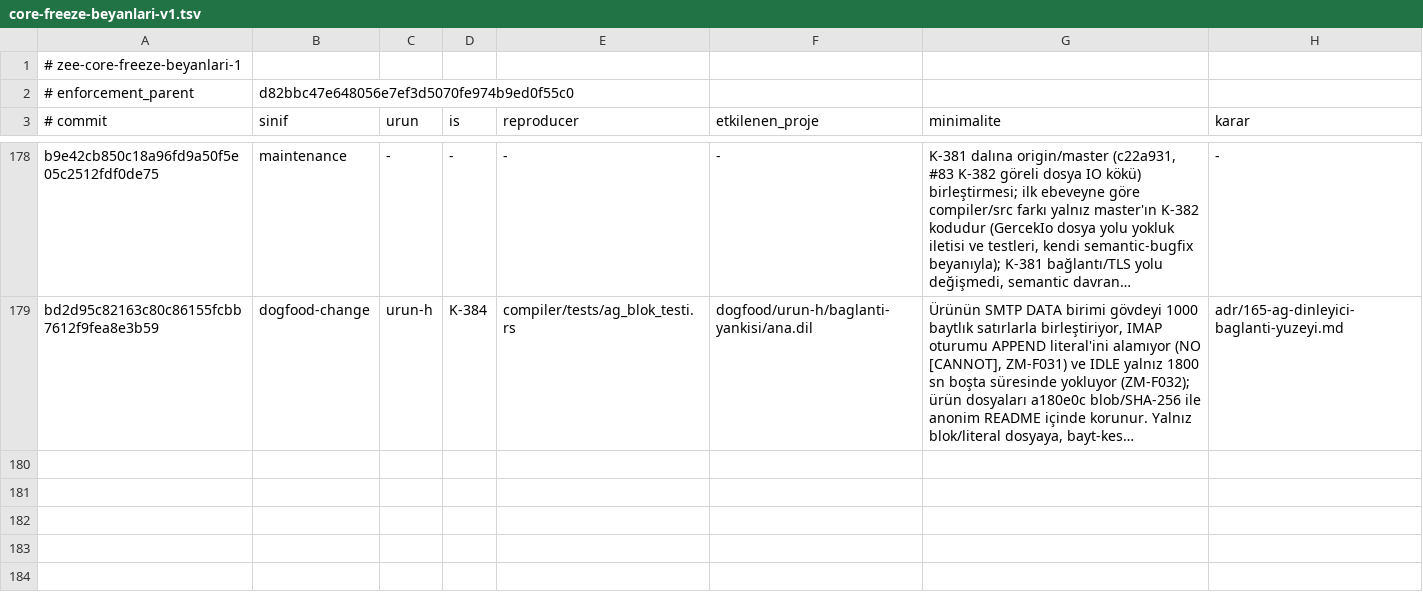
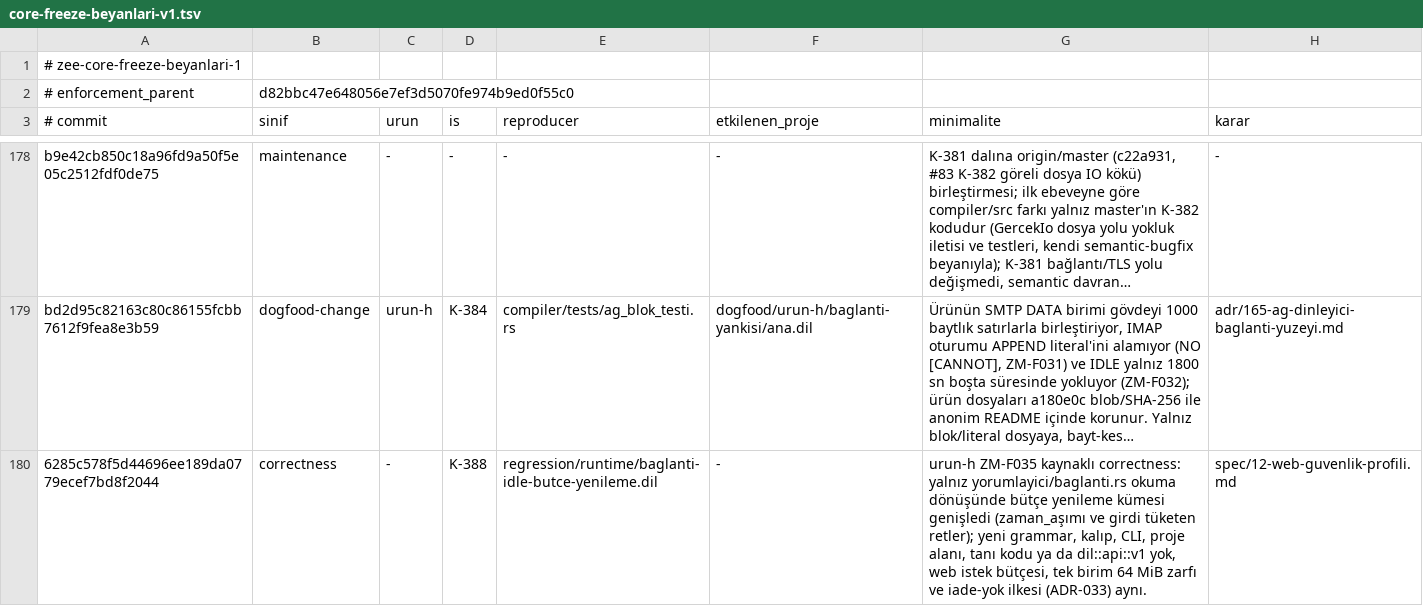
Before and after one commit to merbay-erp/zee, a TSV file: docs/core-freeze-beyanlari-v1.tsv, drawn as a sheet; only a part is shown, gaps mark what is left out; long unchanged cells end in …; the diff names each change by its address in the sheet, - before the commit and + after, or states it on an @@ line.

```diff
--- a/docs/core-freeze-beyanlari-v1.tsv
+++ b/docs/core-freeze-beyanlari-v1.tsv
+row 180: 6285c578f5d44696ee189da0779ecef7bd8f2044 | correctness | - | K-388 | regression/runtime/baglanti-idle-butce-yenileme.dil | - | urun-h ZM-F035 kaynaklı correctness: yalnız yorumlayici/baglanti.rs okuma dönüşünde bütçe yenileme kümesi genişledi (zaman_aşımı ve girdi tüketen retler); yeni grammar, kalıp, CLI, proje alanı, tanı kodu ya da dil::api::v1 yok, web istek bütçesi, tek birim 64 MiB zarfı ve iade-yok ilkesi (ADR-033) aynı. | spec/12-web-guvenlik-profili.md
```
Also changed, not shown: docs/compiler-degisiklik-beyanlari-v1.tsv, regression/v2.tsv, 3 other files.
